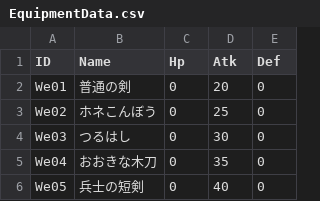
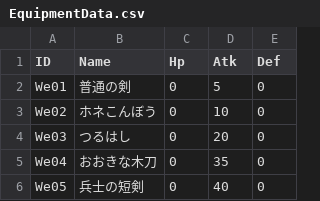
Before and after one commit to JecManabuNishimura/TetoRpg, a CSV file: Assets/Resources/EquipmentData.csv, drawn as a sheet; only a part is shown.

```diff
--- a/Assets/Resources/EquipmentData.csv
+++ b/Assets/Resources/EquipmentData.csv
@@ -1,5 +1,5 @@
 ID,Name,Hp,Atk,Def
-We01,普通の剣,0,20,0
-We02,ホネこんぼう,0,25,0
-We03,つるはし,0,30,0
+We01,普通の剣,0,5,0
+We02,ホネこんぼう,0,10,0
+We03,つるはし,0,20,0
 We04,おおきな木刀,0,35,0
```
Also changed, not shown: 20 other files.
